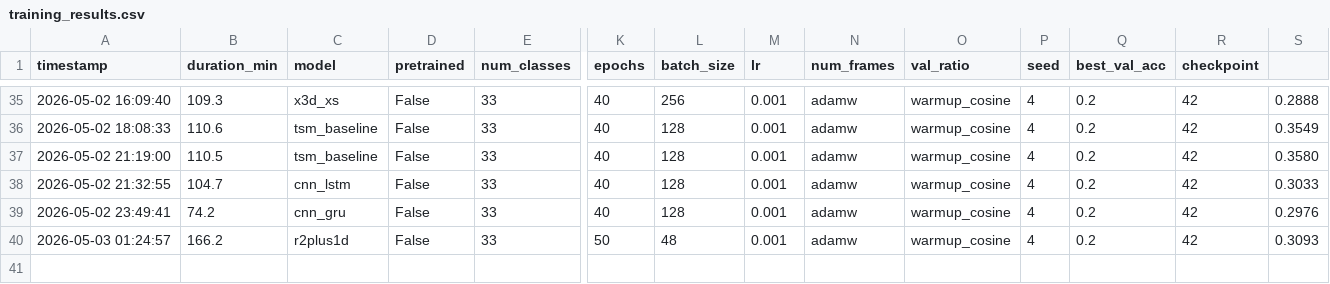
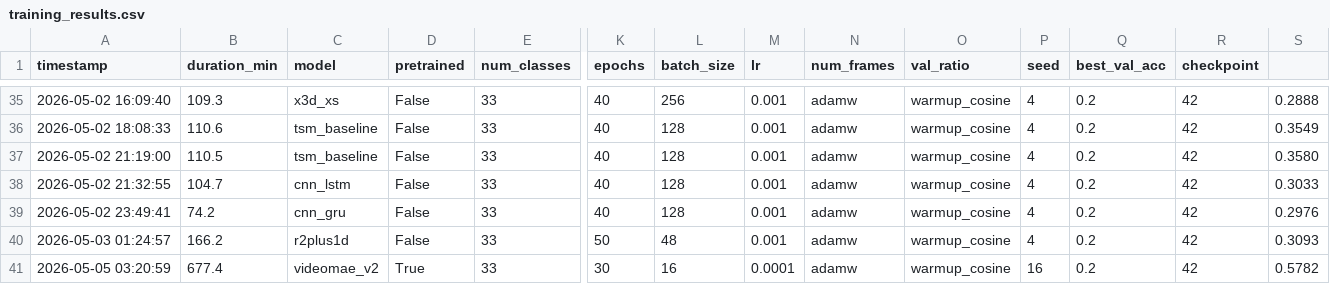
Before and after one commit to Aichai314/What_Happens_Next_DL_Gaetan_Marius, a CSV file: training_results.csv, drawn as a sheet; only a part is shown, gaps mark what is left out; rows hold the shown columns only; the diff names each change by its address in the sheet, - before the commit and + after, or states it on an @@ line.

Commit message:
Add VideoMAE large kinetics model (overfit trop pour l'instant) + updated configs and submission

```diff
--- a/training_results.csv
+++ b/training_results.csv
+row 41: 2026-05-05 03:20:59 | 677.4 | videomae_v2 | True | 33 | 30 | 16 | 0.0001 | adamw | warmup_cosine | 16 | 0.2 | 42 | 0.5782
```
Also changed, not shown: 9 other files.
